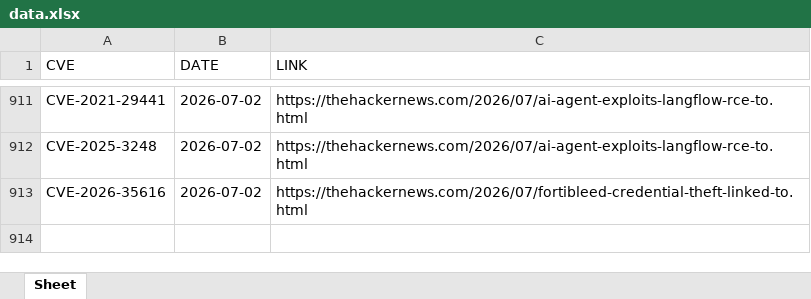
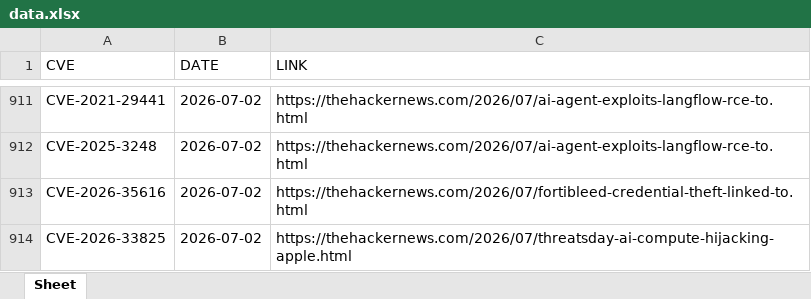
Before and after one commit to thanujbtech-lgtm/hackernews_cve, an Excel workbook: data.xlsx, sheet Sheet, drawn as a sheet; only a part is shown, gaps mark what is left out; values as stored, in another font and other column widths than the file's, no borders; the diff names each change by its address in the sheet, - before the commit and + after, or states it on an @@ line.

```diff
--- a/data.xlsx (sheet Sheet)
+++ b/data.xlsx (sheet Sheet)
+row 914: CVE-2026-33825 | 2026-07-02 | https://thehackernews.com/2026/07/threatsday-ai-compute-hijacking-apple.html
```
